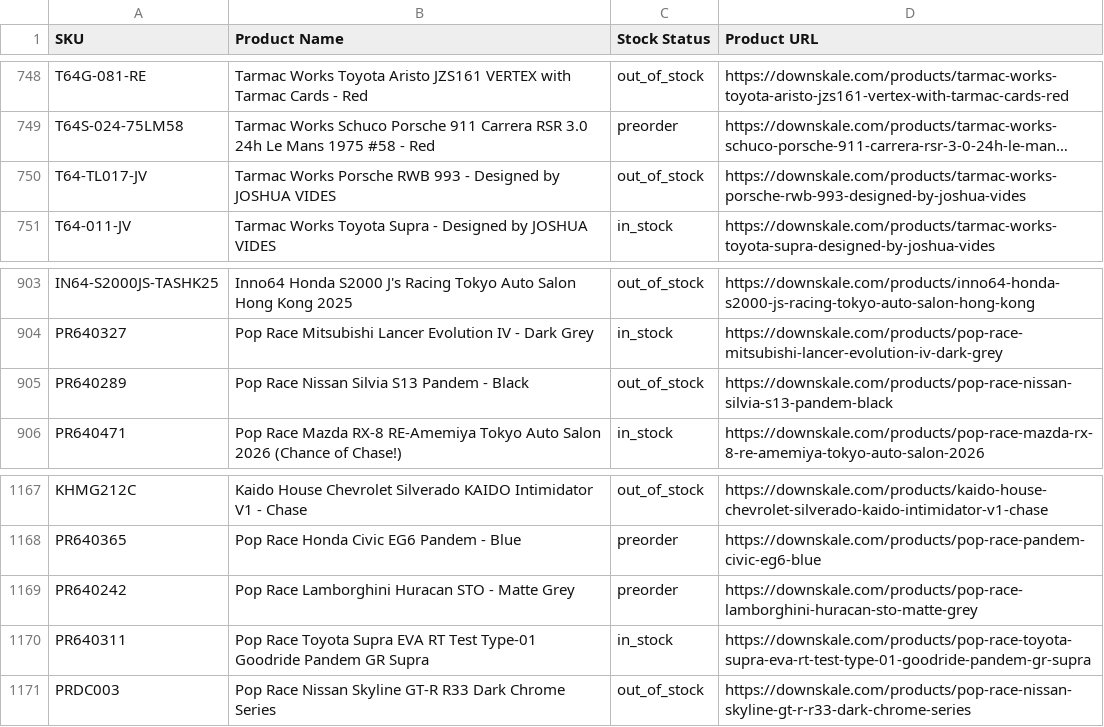
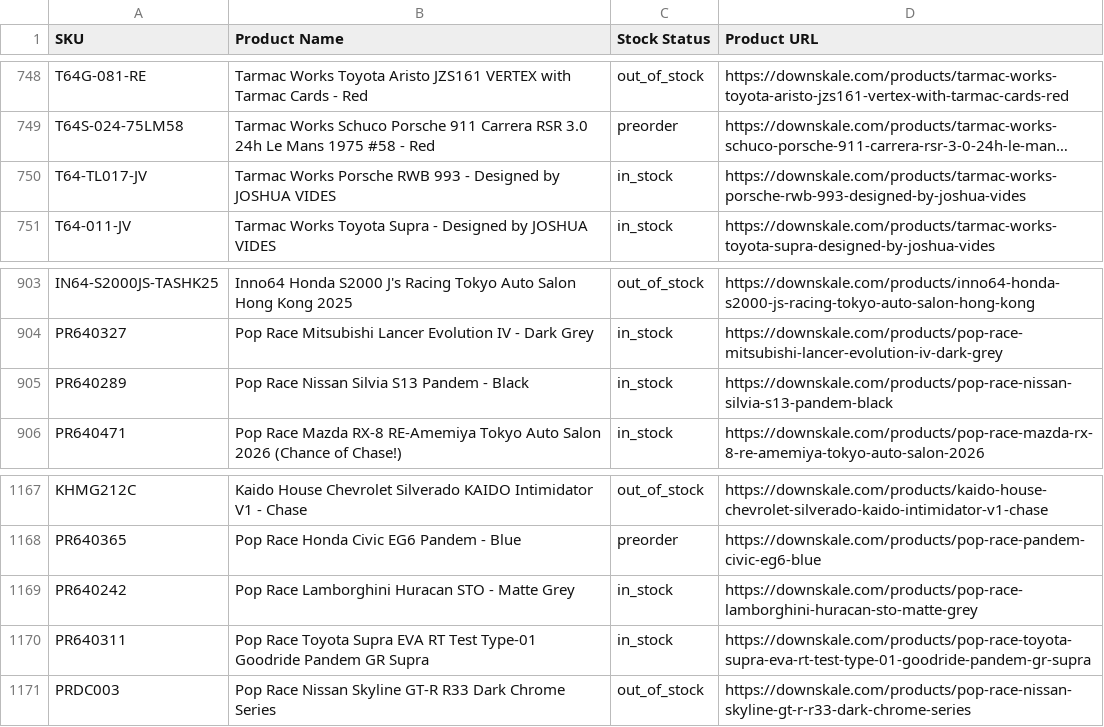
Before and after one commit to chrisboulas/downskale-inventory-feed-data, a CSV file: inventory.csv, drawn as a sheet; only a part is shown, gaps mark what is left out; long unchanged cells end in …; the diff covers the shown part only; the diff names each change by its address in the sheet, - before the commit and + after, or states it on an @@ line.

```diff
--- a/inventory.csv
+++ b/inventory.csv
-C750 (Stock Status): out_of_stock
+C750 (Stock Status): in_stock
-C905 (Stock Status): out_of_stock
+C905 (Stock Status): in_stock
-C1169 (Stock Status): preorder
+C1169 (Stock Status): in_stock
```
Also changed, not shown: 3 added rows and 4 edited cells elsewhere in this file.
